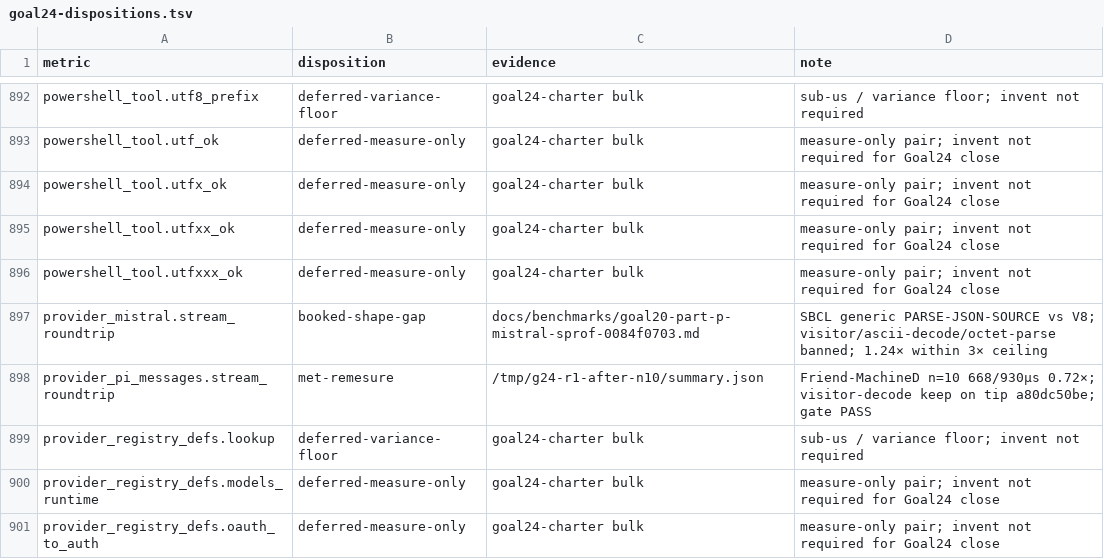
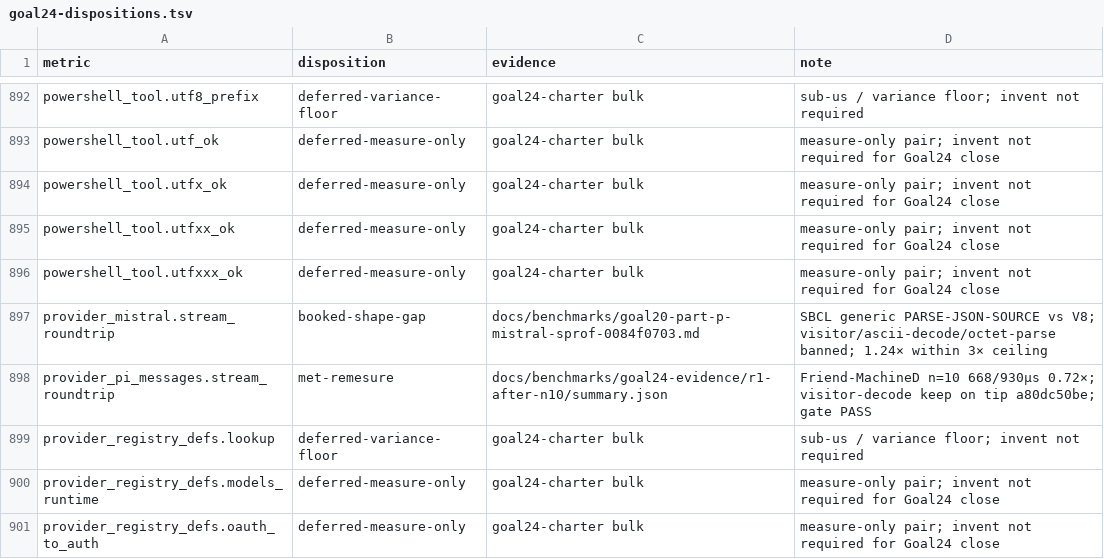
Before and after one commit to artwalker/cadr, a TSV file: docs/benchmarks/goal24-dispositions.tsv, drawn as a sheet; only a part is shown, gaps mark what is left out; the diff covers the shown part only.

```diff
--- a/docs/benchmarks/goal24-dispositions.tsv
+++ b/docs/benchmarks/goal24-dispositions.tsv
@@ -897,3 +897,3 @@ powershell_tool.utfxxx_ok	deferred-measure-only	goal24-charter bulk	measure-only
 provider_mistral.stream_roundtrip	booked-shape-gap	docs/benchmarks/goal20-part-p-mistral-sprof-0084f0703.md	SBCL generic PARSE-JSON-SOURCE vs V8; visitor/ascii-decode/octet-parse banned; 1.24× within 3× ceiling
-provider_pi_messages.stream_roundtrip	met-remesure	/tmp/g24-r1-after-n10/summary.json	Friend-MachineD n=10 668/930µs 0.72×; visitor-decode keep on tip a80dc50be; gate PASS
+provider_pi_messages.stream_roundtrip	met-remesure	docs/benchmarks/goal24-evidence/r1-after-n10/summary.json	Friend-MachineD n=10 668/930µs 0.72×; visitor-decode keep on tip a80dc50be; gate PASS
 provider_registry_defs.lookup	deferred-variance-floor	goal24-charter bulk	sub-us / variance floor; invent not required
```
Also changed, not shown: 42 edited cells elsewhere in this file, .audit/goal24-decisions.tsv, 37 other files.
